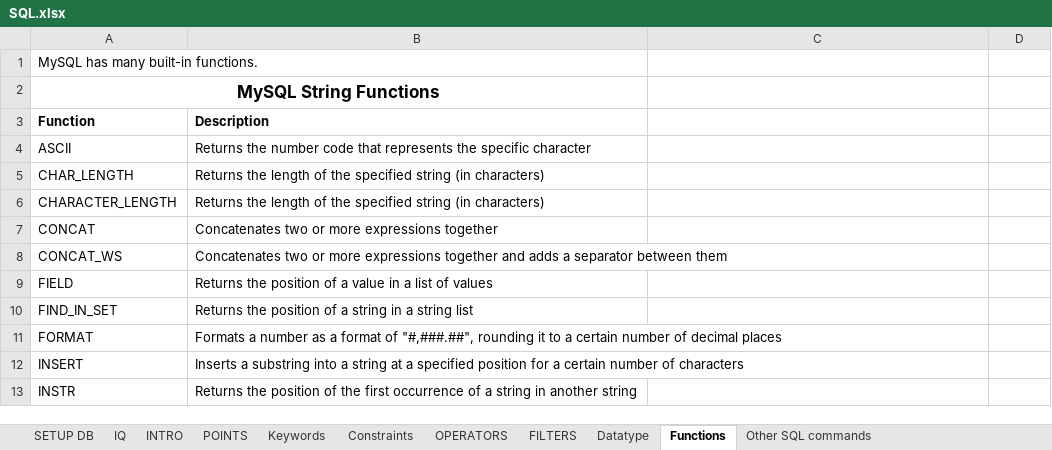
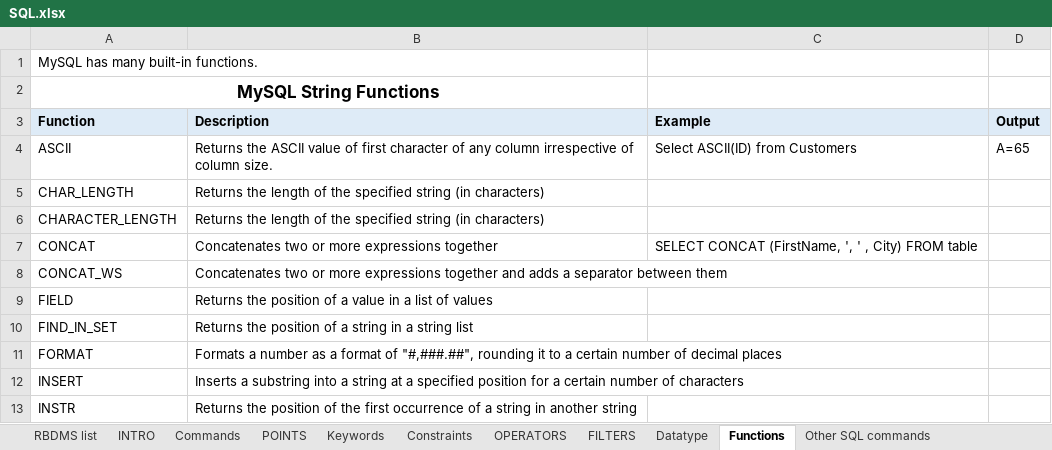
Before and after one commit to supriyashetty/SQL, an Excel workbook: SQL.xlsx, sheet Functions, drawn as a sheet; only a part is shown; values as stored, in another font and other column widths than the file's, no borders; the diff names each change by its address in the sheet, - before the commit and + after, or states it on an @@ line.

```diff
--- a/SQL.xlsx (sheet Functions)
+++ b/SQL.xlsx (sheet Functions)
-sheet tab: SETUP DB
+sheet tab: RBDMS list
-sheet tab: IQ
+sheet tab: Commands
@@ sheet tab order changed: RBDMS list | INTRO | Commands | POINTS | Keywords | Constraints | OPERATORS | FILTERS | Datatype | Functions | Other SQL commands @@
-A3:D3 fill: none
+A3:D3 fill: #DEEBF7
-C3: (empty)
+C3: Example
-D3: (empty)
+D3: Output
-B4: Returns the number code that represents the specific character
+B4: Returns the ASCII value of first character of any column irrespective of column size.
-C4: (empty)
+C4: Select ASCII(ID) from Customers
-D4: (empty)
+D4: A=65
-C7: (empty)
+C7: SELECT CONCAT (FirstName, ', ' , City) FROM table
```
Also changed, not shown: sheet Commands, sheet POINTS, sheet Other SQL commands, sheet RBDMS list, sheet FILTERS, sheet Keywords, 1 more sheet, charts or pictures.
